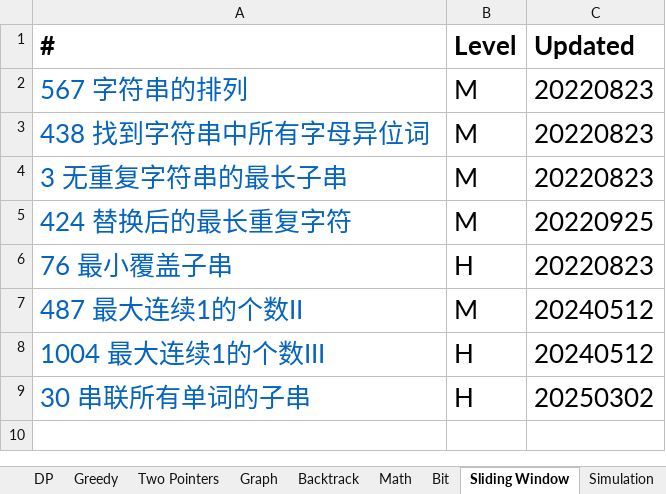
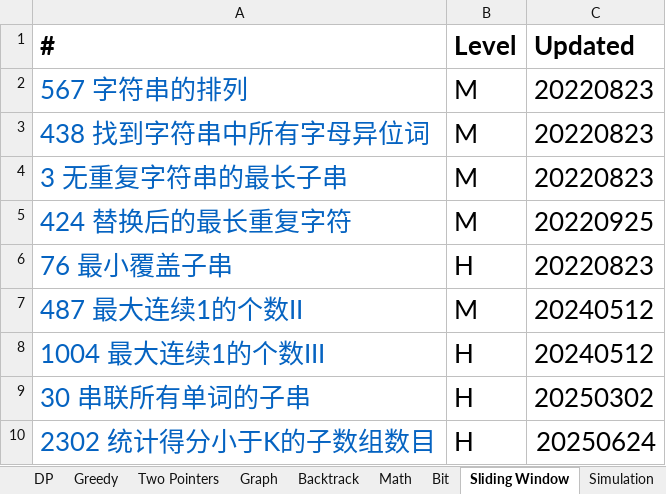
Before and after one commit to chriswang27/MyStudyNotes, an Excel workbook: Algorithms/Leetcode/Leetcode Catalog - Yu Wang.xlsx, sheet Sliding Window, drawn as a sheet; values as stored, in another font and other column widths than the file's, no borders; the diff names each change by its address in the sheet, - before the commit and + after, or states it on an @@ line.

```diff
--- a/Algorithms/Leetcode/Leetcode Catalog - Yu Wang.xlsx (sheet Sliding Window)
+++ b/Algorithms/Leetcode/Leetcode Catalog - Yu Wang.xlsx (sheet Sliding Window)
+row 10: 2302 统计得分小于K的子数组数目 | H | 20250624
```
Also changed, not shown: sheet Heap PQ, sheet Graph, 14 other files.
